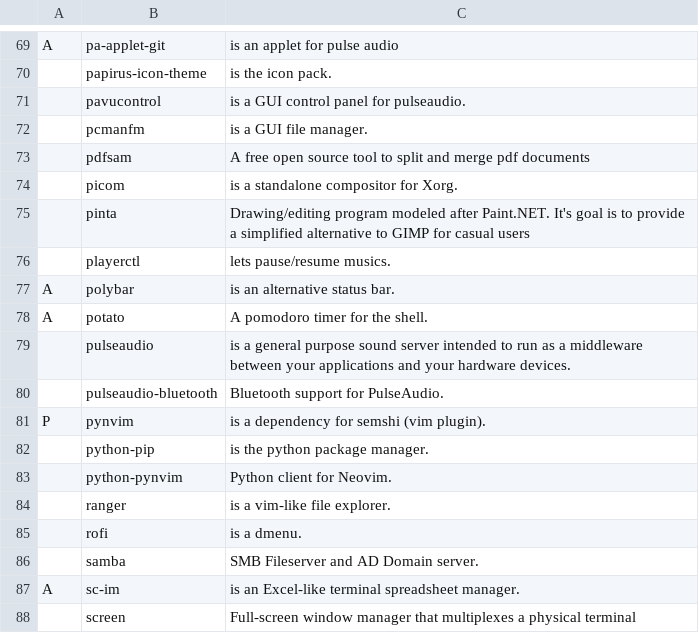
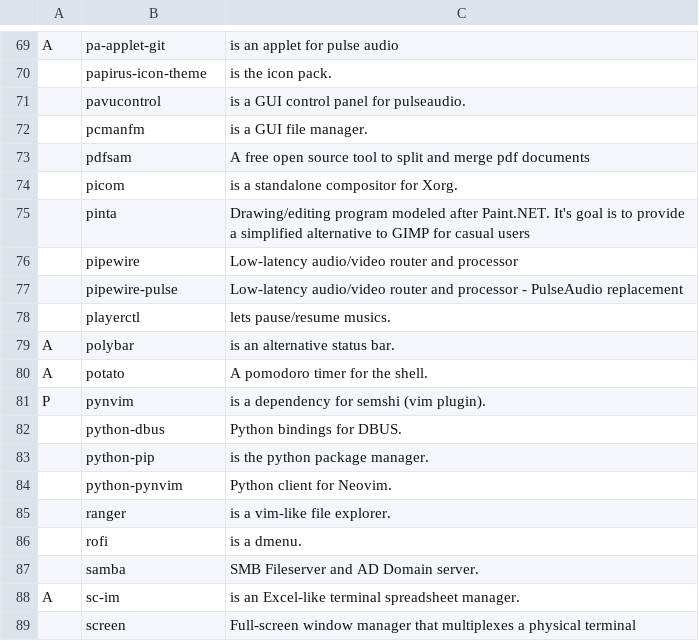
Before and after one commit to GaetanLepage/LARBS, a CSV file: progs.csv, drawn as a sheet; only a part is shown, gaps mark what is left out; removed rows and columns are numbered as before the commit, all else as after; the diff names each change by its address in the sheet, - before the commit and + after, or states it on an @@ line.

Commit message:
switched to pipewire

```diff
--- a/progs.csv
+++ b/progs.csv
+row 76:  | pipewire | Low-latency audio/video router and processor
+row 77:  | pipewire-pulse | Low-latency audio/video router and processor - PulseAudio replacement
-row 79:  | pulseaudio | is a general purpose sound server intended to run as a middleware between your applications and your hardware devices.
-row 80:  | pulseaudio-bluetooth | Bluetooth support for PulseAudio.
+row 82:  | python-dbus | Python bindings for DBUS.
```
